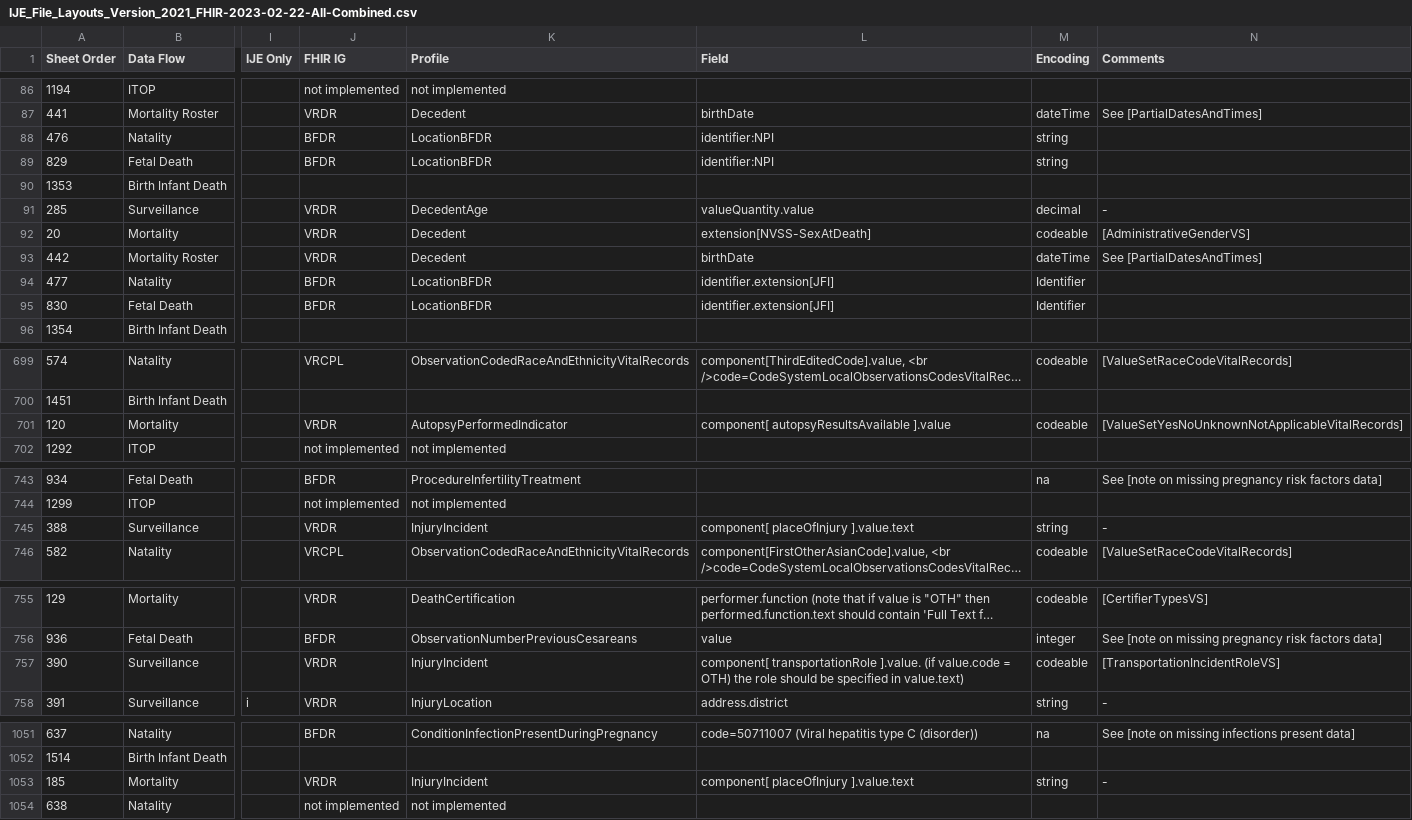
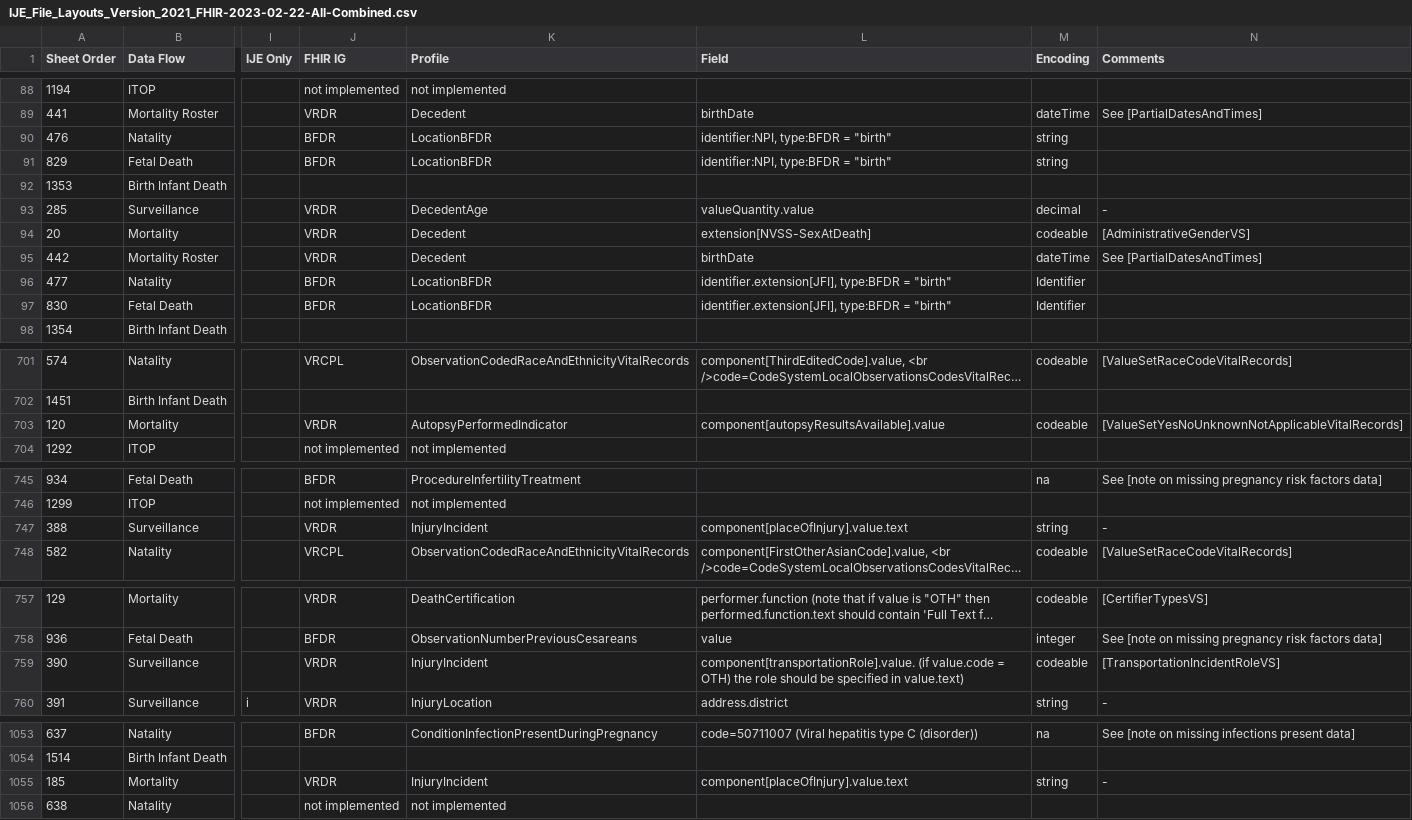
Before and after one commit to HL7/vr-common-library, a CSV file: input/mapping/IJE_File_Layouts_Version_2021_FHIR-2023-02-22-All-Combined.csv, drawn as a sheet; only a part is shown, gaps mark what is left out; long unchanged cells end in …; addresses are those after the commit; the diff covers the shown part only; the diff names each change by its address in the sheet, - before the commit and + after, or states it on an @@ line.

Commit message:
consolidate birth sex valuesets

```diff
--- a/input/mapping/IJE_File_Layouts_Version_2021_FHIR-2023-02-22-All-Combined.csv
+++ b/input/mapping/IJE_File_Layouts_Version_2021_FHIR-2023-02-22-All-Combined.csv
-L90:L91 (Field): identifier:NPI
+L90:L91 (Field): identifier:NPI, type:BFDR = "birth"
-L96:L97 (Field): identifier.extension[JFI]
+L96:L97 (Field): identifier.extension[JFI], type:BFDR = "birth"
-L703 (Field): component[ autopsyResultsAvailable ].value
+L703 (Field): component[autopsyResultsAvailable].value
-L747 (Field): component[ placeOfInjury ].value.text
+L747 (Field): component[placeOfInjury].value.text
-L759 (Field): component[ transportationRole ].value. (if value.code…
+L759 (Field): component[transportationRole].value. (if value.code…
-L1055 (Field): component[ placeOfInjury ].value.text
+L1055 (Field): component[placeOfInjury].value.text
```
Also changed, not shown: 7 added rows and 35 edited cells elsewhere in this file, 12 other files.
